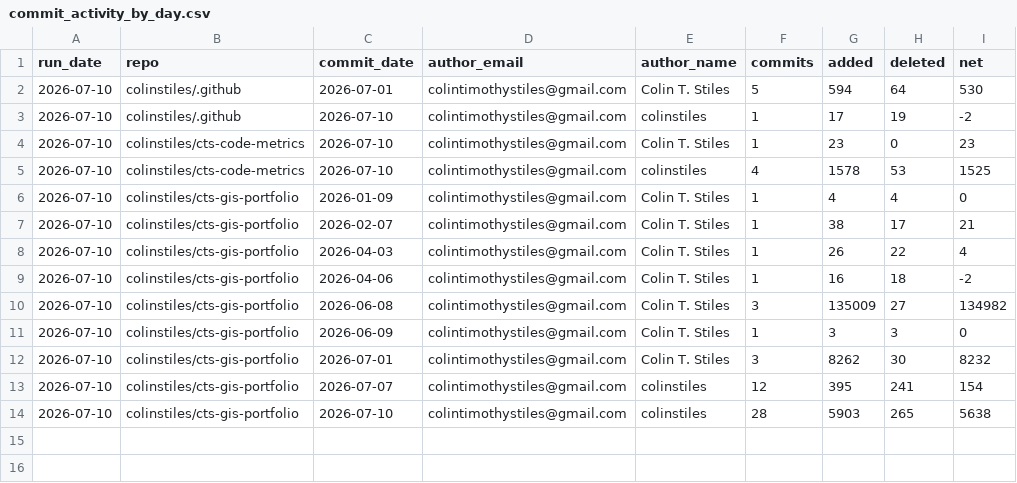
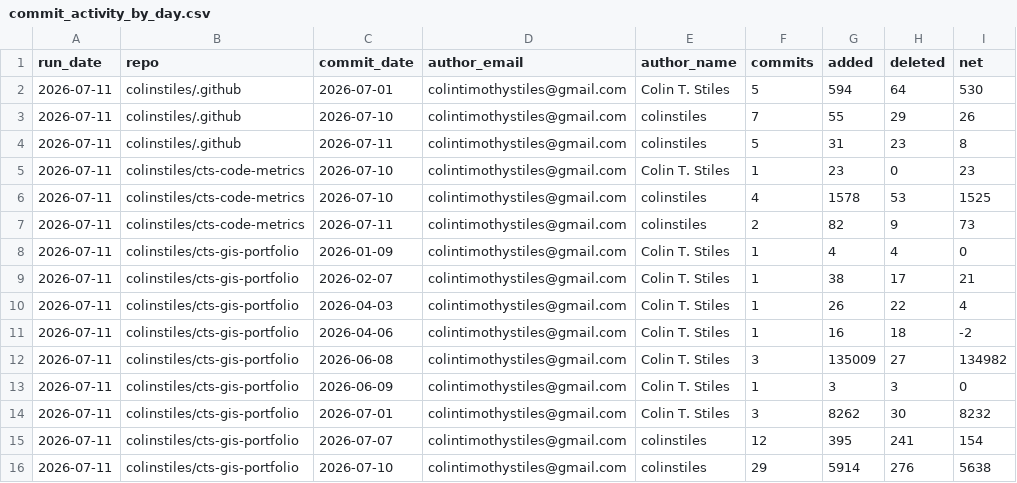
Before and after one commit to colinstiles/cts-code-metrics, a CSV file: data/commit_activity_by_day.csv, drawn as a sheet.

```diff
--- a/data/commit_activity_by_day.csv
+++ b/data/commit_activity_by_day.csv
@@ -1,14 +1,16 @@
 run_date,repo,commit_date,author_email,author_name,commits,added,deleted,net
-2026-07-10,colinstiles/.github,2026-07-01,colintimothystiles@gmail.com,Colin T. Stiles,5,594,64,530
-2026-07-10,colinstiles/.github,2026-07-10,colintimothystiles@gmail.com,colinstiles,1,17,19,-2
-2026-07-10,colinstiles/cts-code-metrics,2026-07-10,colintimothystiles@gmail.com,Colin T. Stiles,1,23,0,23
-2026-07-10,colinstiles/cts-code-metrics,2026-07-10,colintimothystiles@gmail.com,colinstiles,4,1578,53,1525
-2026-07-10,colinstiles/cts-gis-portfolio,2026-01-09,colintimothystiles@gmail.com,Colin T. Stiles,1,4,4,0
-2026-07-10,colinstiles/cts-gis-portfolio,2026-02-07,colintimothystiles@gmail.com,Colin T. Stiles,1,38,17,21
-2026-07-10,colinstiles/cts-gis-portfolio,2026-04-03,colintimothystiles@gmail.com,Colin T. Stiles,1,26,22,4
-2026-07-10,colinstiles/cts-gis-portfolio,2026-04-06,colintimothystiles@gmail.com,Colin T. Stiles,1,16,18,-2
-2026-07-10,colinstiles/cts-gis-portfolio,2026-06-08,colintimothystiles@gmail.com,Colin T. Stiles,3,135009,27,134982
-2026-07-10,colinstiles/cts-gis-portfolio,2026-06-09,colintimothystiles@gmail.com,Colin T. Stiles,1,3,3,0
-2026-07-10,colinstiles/cts-gis-portfolio,2026-07-01,colintimothystiles@gmail.com,Colin T. Stiles,3,8262,30,8232
-2026-07-10,colinstiles/cts-gis-portfolio,2026-07-07,colintimothystiles@gmail.com,colinstiles,12,395,241,154
-2026-07-10,colinstiles/cts-gis-portfolio,2026-07-10,colintimothystiles@gmail.com,colinstiles,28,5903,265,5638
+2026-07-11,colinstiles/.github,2026-07-01,colintimothystiles@gmail.com,Colin T. Stiles,5,594,64,530
+2026-07-11,colinstiles/.github,2026-07-10,colintimothystiles@gmail.com,colinstiles,7,55,29,26
+2026-07-11,colinstiles/.github,2026-07-11,colintimothystiles@gmail.com,colinstiles,5,31,23,8
+2026-07-11,colinstiles/cts-code-metrics,2026-07-10,colintimothystiles@gmail.com,Colin T. Stiles,1,23,0,23
+2026-07-11,colinstiles/cts-code-metrics,2026-07-10,colintimothystiles@gmail.com,colinstiles,4,1578,53,1525
+2026-07-11,colinstiles/cts-code-metrics,2026-07-11,colintimothystiles@gmail.com,colinstiles,2,82,9,73
+2026-07-11,colinstiles/cts-gis-portfolio,2026-01-09,colintimothystiles@gmail.com,Colin T. Stiles,1,4,4,0
+2026-07-11,colinstiles/cts-gis-portfolio,2026-02-07,colintimothystiles@gmail.com,Colin T. Stiles,1,38,17,21
+2026-07-11,colinstiles/cts-gis-portfolio,2026-04-03,colintimothystiles@gmail.com,Colin T. Stiles,1,26,22,4
+2026-07-11,colinstiles/cts-gis-portfolio,2026-04-06,colintimothystiles@gmail.com,Colin T. Stiles,1,16,18,-2
+2026-07-11,colinstiles/cts-gis-portfolio,2026-06-08,colintimothystiles@gmail.com,Colin T. Stiles,3,135009,27,134982
+2026-07-11,colinstiles/cts-gis-portfolio,2026-06-09,colintimothystiles@gmail.com,Colin T. Stiles,1,3,3,0
+2026-07-11,colinstiles/cts-gis-portfolio,2026-07-01,colintimothystiles@gmail.com,Colin T. Stiles,3,8262,30,8232
+2026-07-11,colinstiles/cts-gis-portfolio,2026-07-07,colintimothystiles@gmail.com,colinstiles,12,395,241,154
+2026-07-11,colinstiles/cts-gis-portfolio,2026-07-10,colintimothystiles@gmail.com,colinstiles,29,5914,276,5638
```
Also changed, not shown: data/repo_summary_history.csv, data/run_summary_history.csv, 5 other files.
